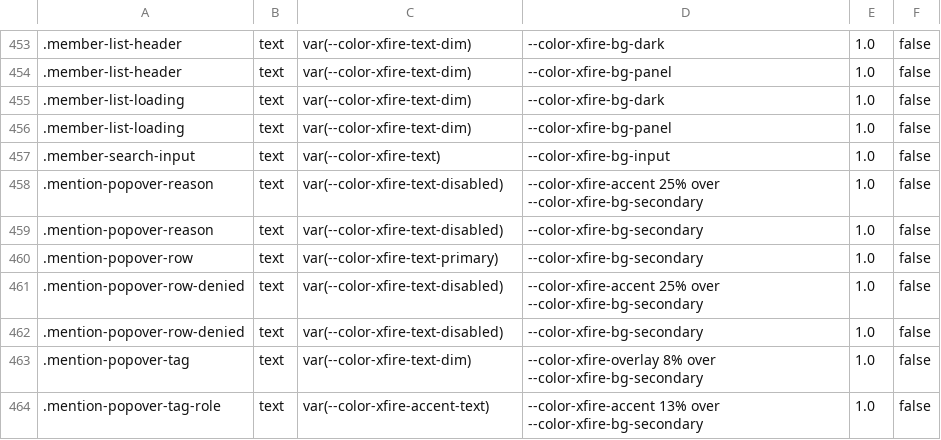
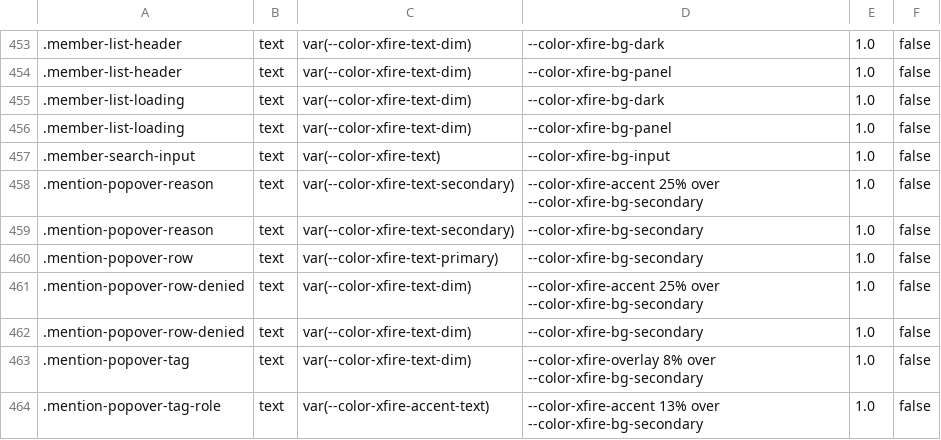
Before and after one commit to ScopeCreep-zip/Rekindle, a TSV file: crates/rekindle-skin/src/access/model.tsv, drawn as a sheet; only a part is shown, gaps mark what is left out.

Commit message:
PN1: access model regenerated (cargo xtask gen-contrast-pairs): the denied mention row in text-dim and its reason in text-secondary, on bg.secondary and the active row's accent 25% over it; rekindle-skin 436 + 144 tests and cargo xtask check pass

```diff
--- a/crates/rekindle-skin/src/access/model.tsv
+++ b/crates/rekindle-skin/src/access/model.tsv
@@ -457,7 +457,7 @@
 .member-search-input	text	var(--color-xfire-text)	--color-xfire-bg-input	1.0	false
-.mention-popover-reason	text	var(--color-xfire-text-disabled)	--color-xfire-accent 25% over --color-xfire-bg-secondary	1.0	false
-.mention-popover-reason	text	var(--color-xfire-text-disabled)	--color-xfire-bg-secondary	1.0	false
+.mention-popover-reason	text	var(--color-xfire-text-secondary)	--color-xfire-accent 25% over --color-xfire-bg-secondary	1.0	false
+.mention-popover-reason	text	var(--color-xfire-text-secondary)	--color-xfire-bg-secondary	1.0	false
 .mention-popover-row	text	var(--color-xfire-text-primary)	--color-xfire-bg-secondary	1.0	false
-.mention-popover-row-denied	text	var(--color-xfire-text-disabled)	--color-xfire-accent 25% over --color-xfire-bg-secondary	1.0	false
-.mention-popover-row-denied	text	var(--color-xfire-text-disabled)	--color-xfire-bg-secondary	1.0	false
+.mention-popover-row-denied	text	var(--color-xfire-text-dim)	--color-xfire-accent 25% over --color-xfire-bg-secondary	1.0	false
+.mention-popover-row-denied	text	var(--color-xfire-text-dim)	--color-xfire-bg-secondary	1.0	false
 .mention-popover-tag	text	var(--color-xfire-text-dim)	--color-xfire-overlay 8% over --color-xfire-bg-secondary	1.0	false
```
